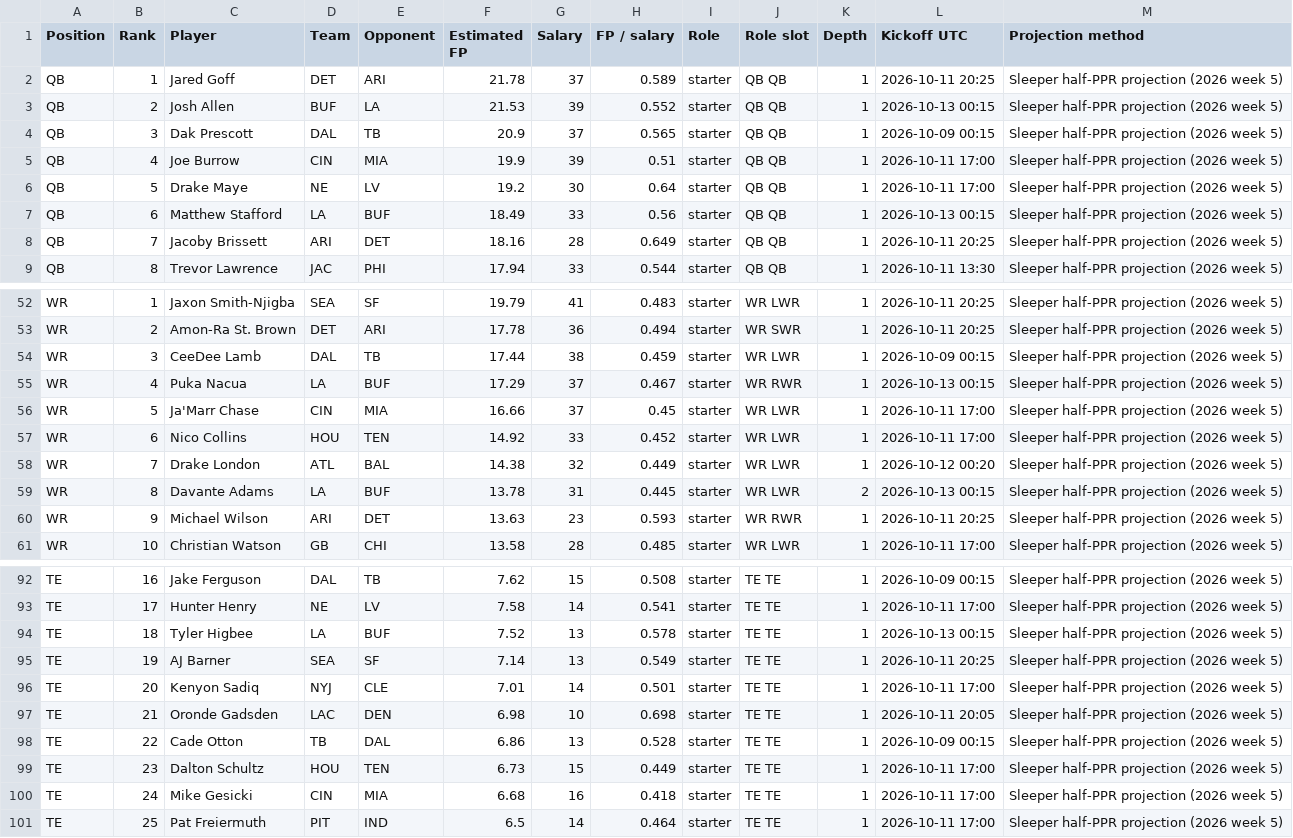
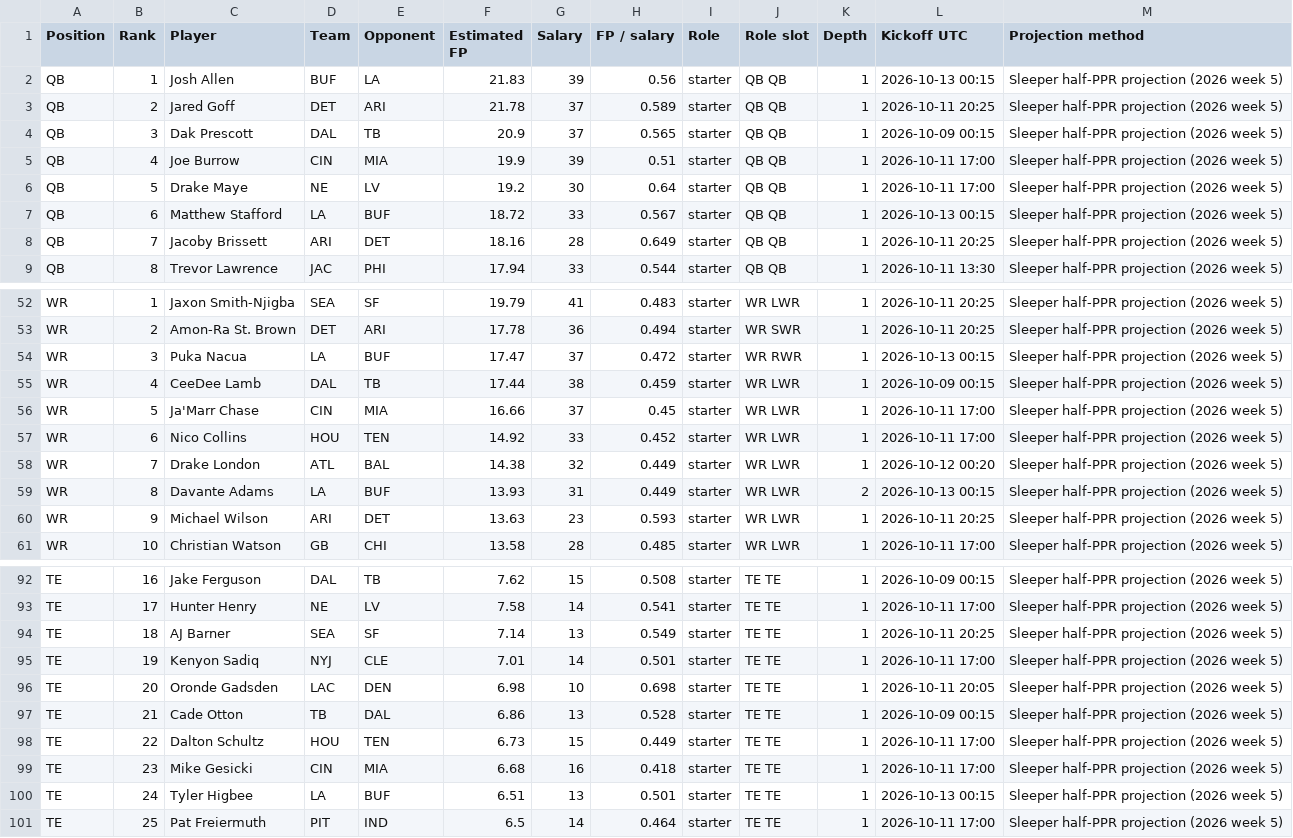
Before and after one commit to Dave356w/-nfl-top25-rankings, a CSV file: site/data/latest.csv, drawn as a sheet; only a part is shown, gaps mark what is left out; the diff covers the shown part only.

```diff
--- a/site/data/latest.csv
+++ b/site/data/latest.csv
@@ -1,4 +1,4 @@
 Position,Rank,Player,Team,Opponent,Estimated FP,Salary,FP / salary,Role,Role slot,Depth,Kickoff UTC,Projection method
-QB,1,Jared Goff,DET,ARI,21.78,37,0.589,starter,QB QB,1,2026-10-11 20:25,Sleeper half-PPR projection (2026 week 5)
-QB,2,Josh Allen,BUF,LA,21.53,39,0.552,starter,QB QB,1,2026-10-13 00:15,Sleeper half-PPR projection (2026 week 5)
+QB,1,Josh Allen,BUF,LA,21.83,39,0.56,starter,QB QB,1,2026-10-13 00:15,Sleeper half-PPR projection (2026 week 5)
+QB,2,Jared Goff,DET,ARI,21.78,37,0.589,starter,QB QB,1,2026-10-11 20:25,Sleeper half-PPR projection (2026 week 5)
 QB,3,Dak Prescott,DAL,TB,20.9,37,0.565,starter,QB QB,1,2026-10-09 00:15,Sleeper half-PPR projection (2026 week 5)
@@ -6,3 +6,3 @@ QB,4,Joe Burrow,CIN,MIA,19.9,39,0.51,starter,QB QB,1,2026-10-11 17:00,Sleeper ha
 QB,5,Drake Maye,NE,LV,19.2,30,0.64,starter,QB QB,1,2026-10-11 17:00,Sleeper half-PPR projection (2026 week 5)
-QB,6,Matthew Stafford,LA,BUF,18.49,33,0.56,starter,QB QB,1,2026-10-13 00:15,Sleeper half-PPR projection (2026 week 5)
+QB,6,Matthew Stafford,LA,BUF,18.72,33,0.567,starter,QB QB,1,2026-10-13 00:15,Sleeper half-PPR projection (2026 week 5)
 QB,7,Jacoby Brissett,ARI,DET,18.16,28,0.649,starter,QB QB,1,2026-10-11 20:25,Sleeper half-PPR projection (2026 week 5)
@@ -53,4 +53,4 @@ WR,1,Jaxon Smith-Njigba,SEA,SF,19.79,41,0.483,starter,WR LWR,1,2026-10-11 20:25,
 WR,2,Amon-Ra St. Brown,DET,ARI,17.78,36,0.494,starter,WR SWR,1,2026-10-11 20:25,Sleeper half-PPR projection (2026 week 5)
-WR,3,CeeDee Lamb,DAL,TB,17.44,38,0.459,starter,WR LWR,1,2026-10-09 00:15,Sleeper half-PPR projection (2026 week 5)
-WR,4,Puka Nacua,LA,BUF,17.29,37,0.467,starter,WR RWR,1,2026-10-13 00:15,Sleeper half-PPR projection (2026 week 5)
+WR,3,Puka Nacua,LA,BUF,17.47,37,0.472,starter,WR RWR,1,2026-10-13 00:15,Sleeper half-PPR projection (2026 week 5)
+WR,4,CeeDee Lamb,DAL,TB,17.44,38,0.459,starter,WR LWR,1,2026-10-09 00:15,Sleeper half-PPR projection (2026 week 5)
 WR,5,Ja'Marr Chase,CIN,MIA,16.66,37,0.45,starter,WR LWR,1,2026-10-11 17:00,Sleeper half-PPR projection (2026 week 5)
@@ -58,4 +58,4 @@ WR,6,Nico Collins,HOU,TEN,14.92,33,0.452,starter,WR LWR,1,2026-10-11 17:00,Sleep
 WR,7,Drake London,ATL,BAL,14.38,32,0.449,starter,WR LWR,1,2026-10-12 00:20,Sleeper half-PPR projection (2026 week 5)
-WR,8,Davante Adams,LA,BUF,13.78,31,0.445,starter,WR LWR,2,2026-10-13 00:15,Sleeper half-PPR projection (2026 week 5)
-WR,9,Michael Wilson,ARI,DET,13.63,23,0.593,starter,WR RWR,1,2026-10-11 20:25,Sleeper half-PPR projection (2026 week 5)
+WR,8,Davante Adams,LA,BUF,13.93,31,0.449,starter,WR LWR,2,2026-10-13 00:15,Sleeper half-PPR projection (2026 week 5)
+WR,9,Michael Wilson,ARI,DET,13.63,23,0.593,starter,WR LWR,1,2026-10-11 20:25,Sleeper half-PPR projection (2026 week 5)
 WR,10,Christian Watson,GB,CHI,13.58,28,0.485,starter,WR LWR,1,2026-10-11 17:00,Sleeper half-PPR projection (2026 week 5)
@@ -93,9 +93,9 @@ TE,16,Jake Ferguson,DAL,TB,7.62,15,0.508,starter,TE TE,1,2026-10-09 00:15,Sleepe
 TE,17,Hunter Henry,NE,LV,7.58,14,0.541,starter,TE TE,1,2026-10-11 17:00,Sleeper half-PPR projection (2026 week 5)
-TE,18,Tyler Higbee,LA,BUF,7.52,13,0.578,starter,TE TE,1,2026-10-13 00:15,Sleeper half-PPR projection (2026 week 5)
-TE,19,AJ Barner,SEA,SF,7.14,13,0.549,starter,TE TE,1,2026-10-11 20:25,Sleeper half-PPR projection (2026 week 5)
-TE,20,Kenyon Sadiq,NYJ,CLE,7.01,14,0.501,starter,TE TE,1,2026-10-11 17:00,Sleeper half-PPR projection (2026 week 5)
-TE,21,Oronde Gadsden,LAC,DEN,6.98,10,0.698,starter,TE TE,1,2026-10-11 20:05,Sleeper half-PPR projection (2026 week 5)
-TE,22,Cade Otton,TB,DAL,6.86,13,0.528,starter,TE TE,1,2026-10-09 00:15,Sleeper half-PPR projection (2026 week 5)
-TE,23,Dalton Schultz,HOU,TEN,6.73,15,0.449,starter,TE TE,1,2026-10-11 17:00,Sleeper half-PPR projection (2026 week 5)
-TE,24,Mike Gesicki,CIN,MIA,6.68,16,0.418,starter,TE TE,1,2026-10-11 17:00,Sleeper half-PPR projection (2026 week 5)
+TE,18,AJ Barner,SEA,SF,7.14,13,0.549,starter,TE TE,1,2026-10-11 20:25,Sleeper half-PPR projection (2026 week 5)
+TE,19,Kenyon Sadiq,NYJ,CLE,7.01,14,0.501,starter,TE TE,1,2026-10-11 17:00,Sleeper half-PPR projection (2026 week 5)
+TE,20,Oronde Gadsden,LAC,DEN,6.98,10,0.698,starter,TE TE,1,2026-10-11 20:05,Sleeper half-PPR projection (2026 week 5)
+TE,21,Cade Otton,TB,DAL,6.86,13,0.528,starter,TE TE,1,2026-10-09 00:15,Sleeper half-PPR projection (2026 week 5)
+TE,22,Dalton Schultz,HOU,TEN,6.73,15,0.449,starter,TE TE,1,2026-10-11 17:00,Sleeper half-PPR projection (2026 week 5)
+TE,23,Mike Gesicki,CIN,MIA,6.68,16,0.418,starter,TE TE,1,2026-10-11 17:00,Sleeper half-PPR projection (2026 week 5)
+TE,24,Tyler Higbee,LA,BUF,6.51,13,0.501,starter,TE TE,1,2026-10-13 00:15,Sleeper half-PPR projection (2026 week 5)
 TE,25,Pat Freiermuth,PIT,IND,6.5,14,0.464,starter,TE TE,1,2026-10-11 17:00,Sleeper half-PPR projection (2026 week 5)
```
Also changed, not shown: 2 added rows, 2 removed rows and 8 edited cells elsewhere in this file, site/data/lineup/latest.csv, 27 other files.
